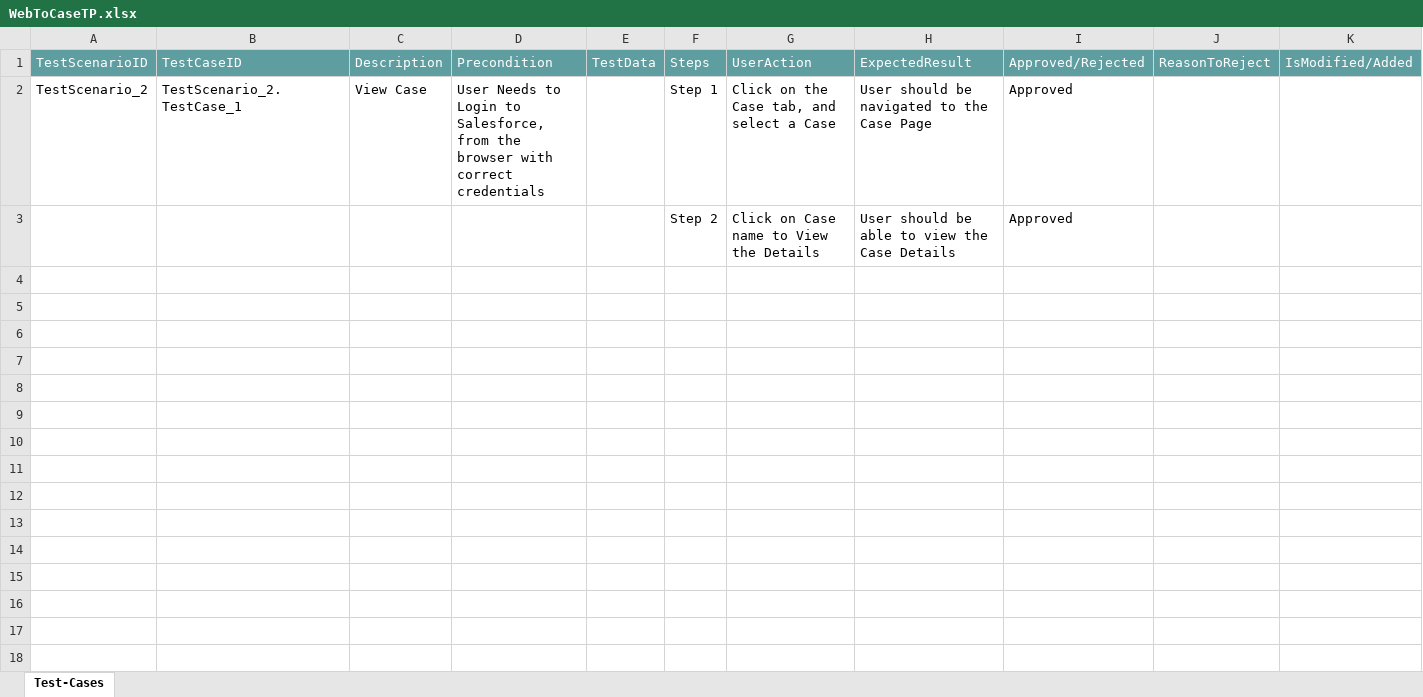
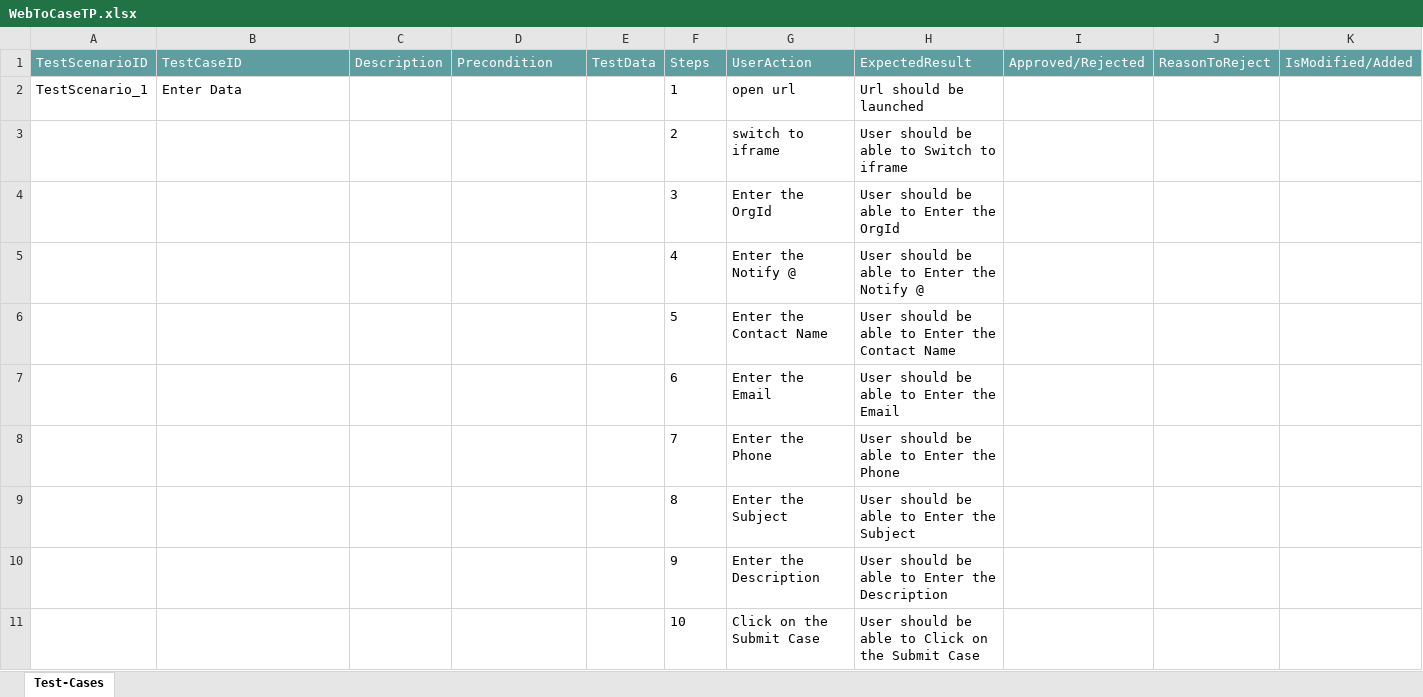
Before and after one commit to ShaikMohamedIrfan/Expleo, an Excel workbook: WebToCaseTP.xlsx, sheet Test-Cases, drawn as a sheet; values as stored, in another font and other column widths than the file's, no borders; table styles not drawn; removed rows and columns are numbered as before the commit, all else as after; the diff names each change by its address in the sheet, - before the commit and + after, or states it on an @@ line.

Commit message:
Initial Commit for Verification of Test cases

```diff
--- a/WebToCaseTP.xlsx (sheet Test-Cases)
+++ b/WebToCaseTP.xlsx (sheet Test-Cases)
-row 2: TestScenario_2 | TestScenario_2.TestCase_1 | View Case | User Needs to Login to Salesforce, from the browser with correct credentials |  | Step 1 | Click on the Case tab, and select a Case | User should be navigated to the Case Page | Approved
-row 3:  |  |  |  |  | Step 2 | Click on Case name to View the Details | User should be able to view the Case Details | Approved
+row 2: TestScenario_1 | Enter Data |  |  |  | 1 | open url | Url should be launched
+row 3:  |  |  |  |  | 2 | switch to iframe | User should be able to Switch to iframe
+row 4:  |  |  |  |  | 3 | Enter the OrgId | User should be able to Enter the OrgId
+row 5:  |  |  |  |  | 4 | Enter the Notify @ | User should be able to Enter the Notify @
+row 6:  |  |  |  |  | 5 | Enter the Contact Name | User should be able to Enter the Contact Name
+row 7:  |  |  |  |  | 6 | Enter the Email | User should be able to Enter the Email
+row 8:  |  |  |  |  | 7 | Enter the Phone | User should be able to Enter the Phone
+row 9:  |  |  |  |  | 8 | Enter the Subject | User should be able to Enter the Subject
+row 10:  |  |  |  |  | 9 | Enter the Description | User should be able to Enter the Description
+row 11:  |  |  |  |  | 10 | Click on the Submit Case | User should be able to Click on the Submit Case
```
